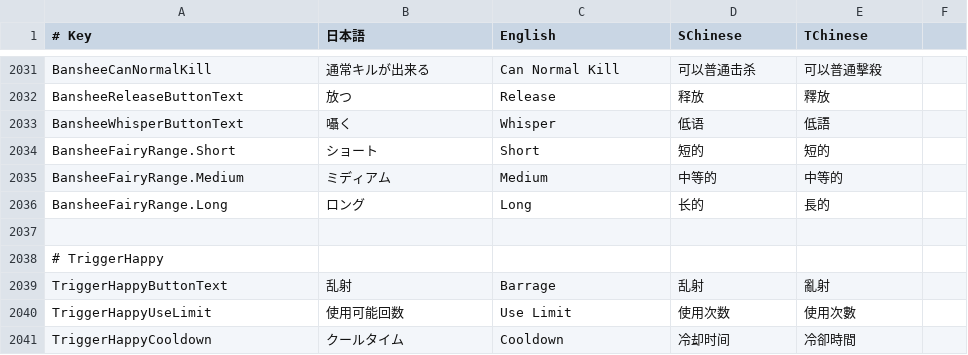
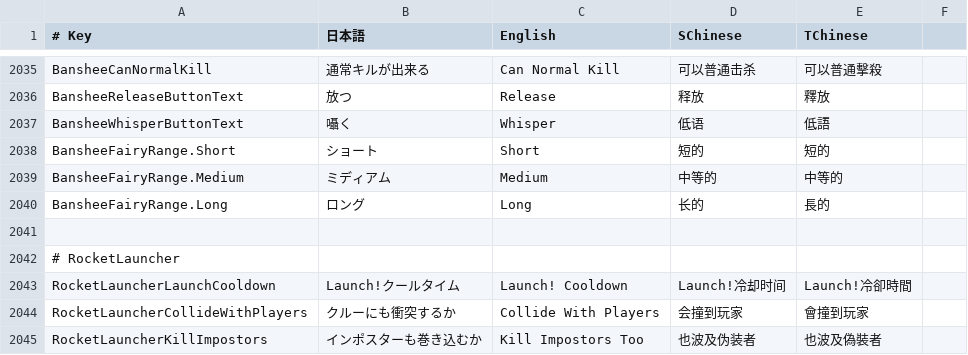
Before and after one commit to SuperNewRoles/SuperNewRoles, a CSV file: SuperNewRoles/Resources/TranslationData.csv, drawn as a sheet; only a part is shown, gaps mark what is left out; the shorter side is filled out with more unchanged rows; the diff covers the shown part only.

```diff
--- a/SuperNewRoles/Resources/TranslationData.csv
+++ b/SuperNewRoles/Resources/TranslationData.csv
@@ -2036 +2040,6 @@ BansheeFairyRange.Medium,ミディアム,Medium,中等的,中等的
 BansheeFairyRange.Long,ロング,Long,长的,長的
+
+# RocketLauncher
+RocketLauncherLaunchCooldown,Launch!クールタイム,Launch! Cooldown,Launch!冷却时间,Launch!冷卻時間
+RocketLauncherCollideWithPlayers,クルーにも衝突するか,Collide With Players,会撞到玩家,會撞到玩家
+RocketLauncherKillImpostors,インポスターも巻き込むか,Kill Impostors Too,也波及伪装者,也波及偽裝者
```
Also changed, not shown: 8 added rows elsewhere in this file, 11 other files.
